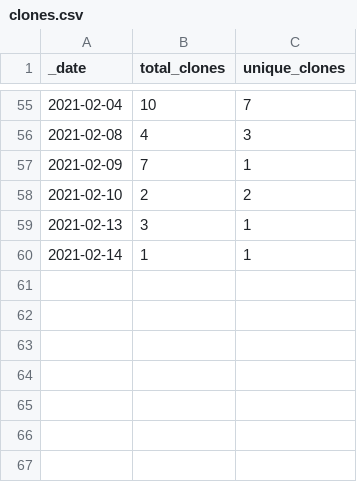
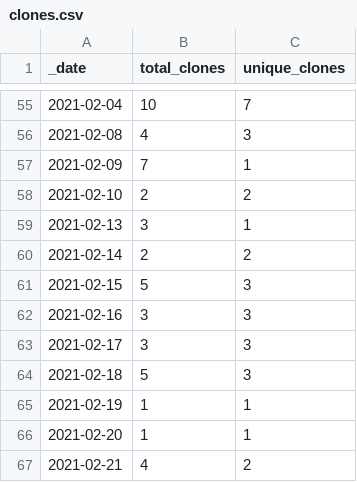
Before and after one commit to beccakelly7/icepyx, a CSV file: traffic/clones.csv, drawn as a sheet; only a part is shown, gaps mark what is left out.

```diff
--- a/traffic/clones.csv
+++ b/traffic/clones.csv
@@ -59,2 +59,9 @@ _date,total_clones,unique_clones
 2021-02-13,3,1
-2021-02-14,1,1
+2021-02-14,2,2
+2021-02-15,5,3
+2021-02-16,3,3
+2021-02-17,3,3
+2021-02-18,5,3
+2021-02-19,1,1
+2021-02-20,1,1
+2021-02-21,4,2
```
Also changed, not shown: traffic/views.csv, 1 other file.
